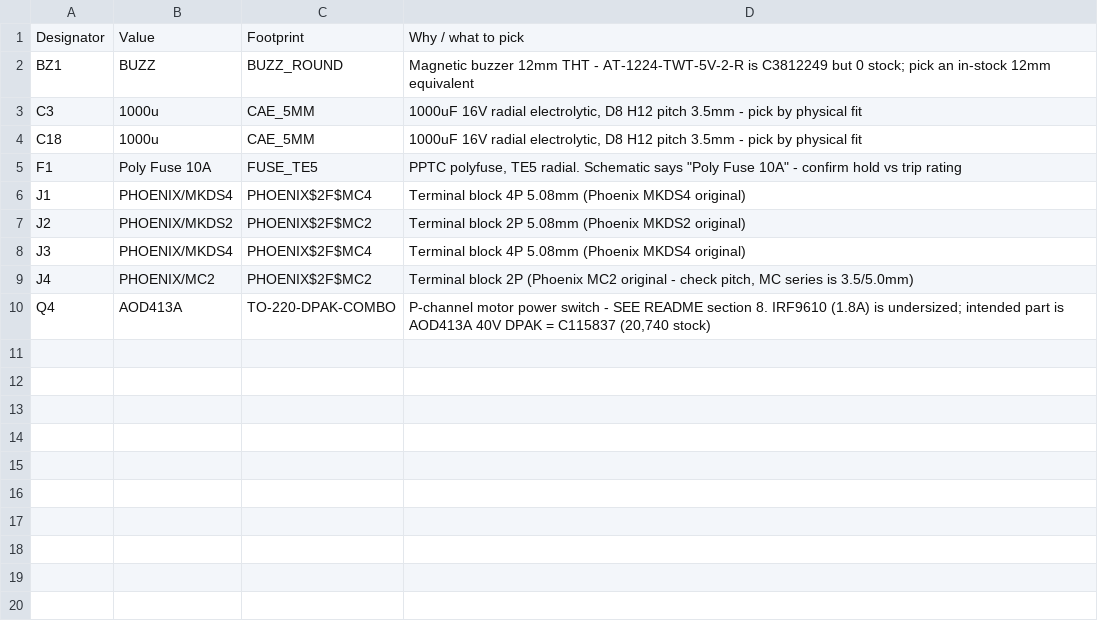
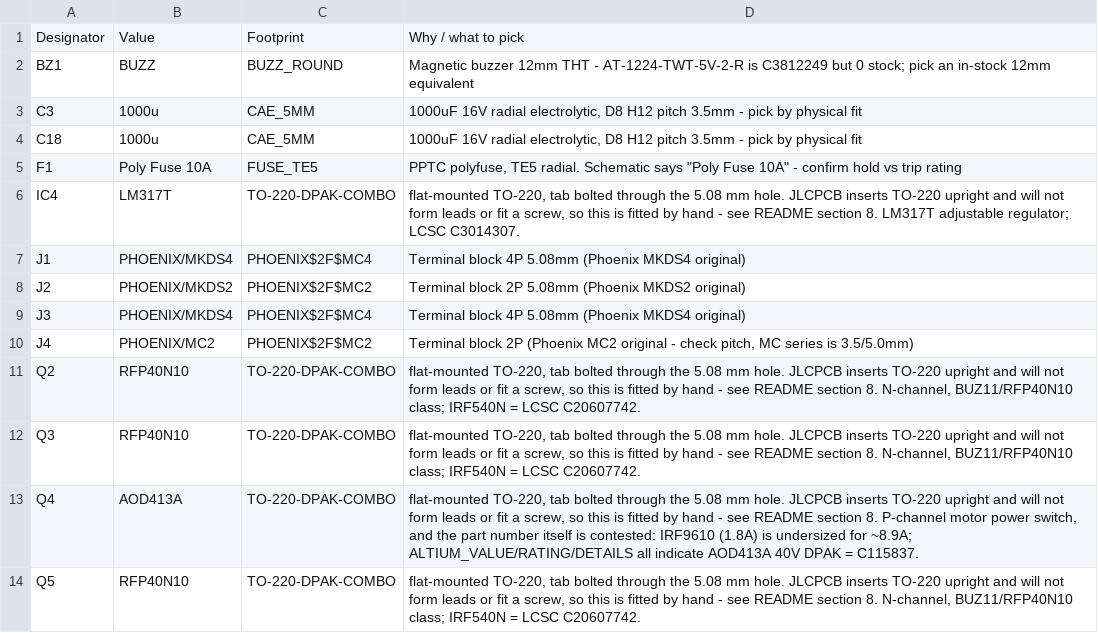
Before and after one commit to Landsi/SRM-controller, a CSV file: Hardware/JLCPCB/SRM_manual_parts.csv, drawn as a sheet.

```diff
--- a/Hardware/JLCPCB/SRM_manual_parts.csv
+++ b/Hardware/JLCPCB/SRM_manual_parts.csv
@@ -5,2 +5,3 @@ C18,1000u,CAE_5MM,"1000uF 16V radial electrolytic, D8 H12 pitch 3.5mm - pick by
 F1,Poly Fuse 10A,FUSE_TE5,"PPTC polyfuse, TE5 radial. Schematic says ""Poly Fuse 10A"" - confirm hold vs trip rating"
+IC4,LM317T,TO-220-DPAK-COMBO,"flat-mounted TO-220, tab bolted through the 5.08 mm hole. JLCPCB inserts TO-220 upright and will not form leads or fit a screw, so this is fitted by hand - see README section 8. LM317T adjustable regulator; LCSC C3014307."
 J1,PHOENIX/MKDS4,PHOENIX$2F$MC4,Terminal block 4P 5.08mm (Phoenix MKDS4 original)
@@ -9,2 +10,5 @@ J3,PHOENIX/MKDS4,PHOENIX$2F$MC4,Terminal block 4P 5.08mm (Phoenix MKDS4 original
 J4,PHOENIX/MC2,PHOENIX$2F$MC2,"Terminal block 2P (Phoenix MC2 original - check pitch, MC series is 3.5/5.0mm)"
-Q4,AOD413A,TO-220-DPAK-COMBO,"P-channel motor power switch - SEE README section 8. IRF9610 (1.8A) is undersized; intended part is AOD413A 40V DPAK = C115837 (20,740 stock)"
+Q2,RFP40N10,TO-220-DPAK-COMBO,"flat-mounted TO-220, tab bolted through the 5.08 mm hole. JLCPCB inserts TO-220 upright and will not form leads or fit a screw, so this is fitted by hand - see README section 8. N-channel, BUZ11/RFP40N10 class; IRF540N = LCSC C20607742."
+Q3,RFP40N10,TO-220-DPAK-COMBO,"flat-mounted TO-220, tab bolted through the 5.08 mm hole. JLCPCB inserts TO-220 upright and will not form leads or fit a screw, so this is fitted by hand - see README section 8. N-channel, BUZ11/RFP40N10 class; IRF540N = LCSC C20607742."
+Q4,AOD413A,TO-220-DPAK-COMBO,"flat-mounted TO-220, tab bolted through the 5.08 mm hole. JLCPCB inserts TO-220 upright and will not form leads or fit a screw, so this is fitted by hand - see README section 8. P-channel motor power switch, and the part number itself is contested: IRF9610 (1.8A) is undersized for ~8.9A; ALTIUM_VALUE/RATING/DETAILS all indicate AOD413A 40V DPAK = C115837."
+Q5,RFP40N10,TO-220-DPAK-COMBO,"flat-mounted TO-220, tab bolted through the 5.08 mm hole. JLCPCB inserts TO-220 upright and will not form leads or fit a screw, so this is fitted by hand - see README section 8. N-channel, BUZ11/RFP40N10 class; IRF540N = LCSC C20607742."
```
Also changed, not shown: Hardware/JLCPCB/SRM_BOM_JLCPCB.csv, Hardware/JLCPCB/SRM_CPL_JLCPCB.csv, 4 other files.
